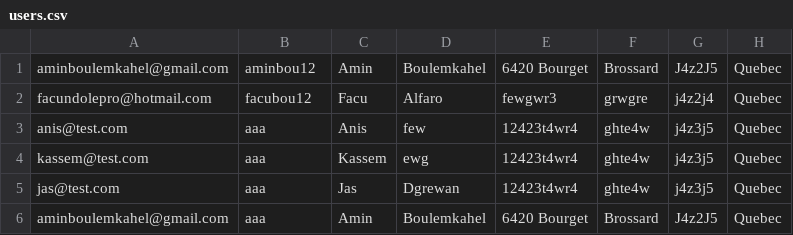
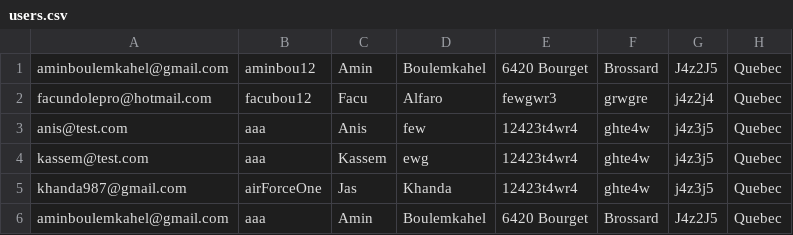
Before and after one commit to anisdzdev/grocery-store, a CSV file: users.csv, drawn as a sheet.

```diff
--- a/users.csv
+++ b/users.csv
@@ -4,3 +4,3 @@ anis@test.com,aaa,Anis,few,12423t4wr4,ghte4w,j4z3j5,Quebec
 kassem@test.com,aaa,Kassem,ewg,12423t4wr4,ghte4w,j4z3j5,Quebec
-jas@test.com,aaa,Jas,Dgrewan,12423t4wr4,ghte4w,j4z3j5,Quebec
+khanda987@gmail.com,airForceOne,Jas,Khanda,12423t4wr4,ghte4w,j4z3j5,Quebec
 aminboulemkahel@gmail.com,aaa,Amin,Boulemkahel,6420 Bourget,Brossard,J4z2J5,Quebec
```
Also changed, not shown: 2 other files.
